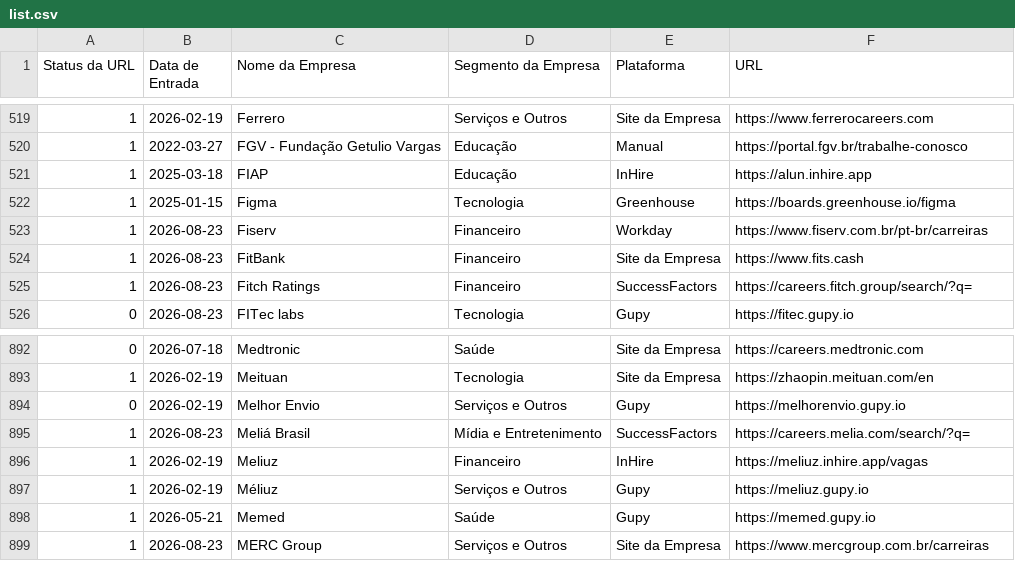
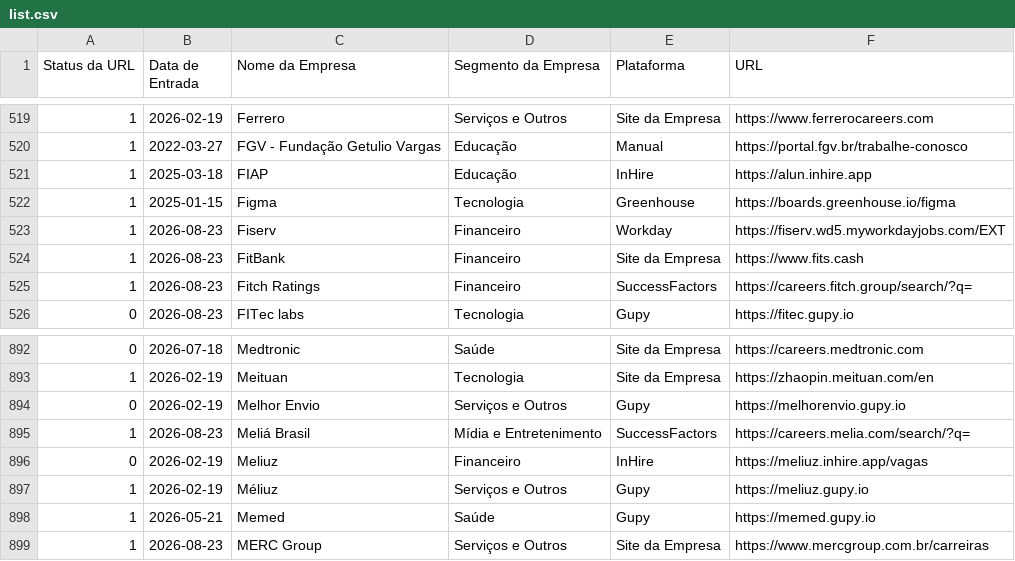
Before and after one commit to eualannascimento/list-work-with-us, a CSV file: src/data/input/list.csv, drawn as a sheet; only a part is shown, gaps mark what is left out.

Commit message:
fix: aposenta inhire do meliuz e corrige url workday da fiserv

```diff
--- a/src/data/input/list.csv
+++ b/src/data/input/list.csv
@@ -522,3 +522,3 @@ Status da URL,Data de Entrada,Nome da Empresa,Segmento da Empresa,Plataforma,URL
 1,2025-01-15,Figma,Tecnologia,Greenhouse,https://boards.greenhouse.io/figma
-1,2026-08-23,Fiserv,Financeiro,Workday,https://www.fiserv.com.br/pt-br/carreiras
+1,2026-08-23,Fiserv,Financeiro,Workday,https://fiserv.wd5.myworkdayjobs.com/EXT
 1,2026-08-23,FitBank,Financeiro,Site da Empresa,https://www.fits.cash
@@ -895,3 +895,3 @@ Status da URL,Data de Entrada,Nome da Empresa,Segmento da Empresa,Plataforma,URL
 1,2026-08-23,Meliá Brasil,Mídia e Entretenimento,SuccessFactors,https://careers.melia.com/search/?q=
-1,2026-02-19,Meliuz,Financeiro,InHire,https://meliuz.inhire.app/vagas
+0,2026-02-19,Meliuz,Financeiro,InHire,https://meliuz.inhire.app/vagas
 1,2026-02-19,Méliuz,Serviços e Outros,Gupy,https://meliuz.gupy.io
```
Also changed, not shown: 1 other file.
